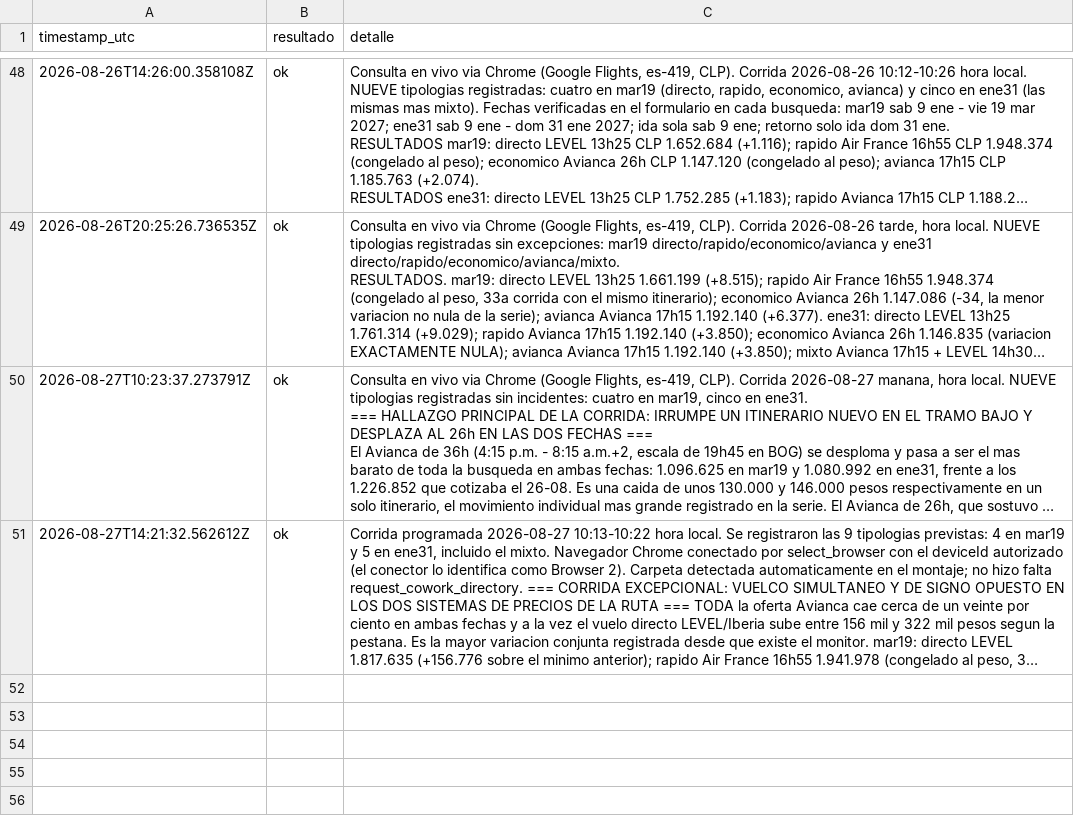
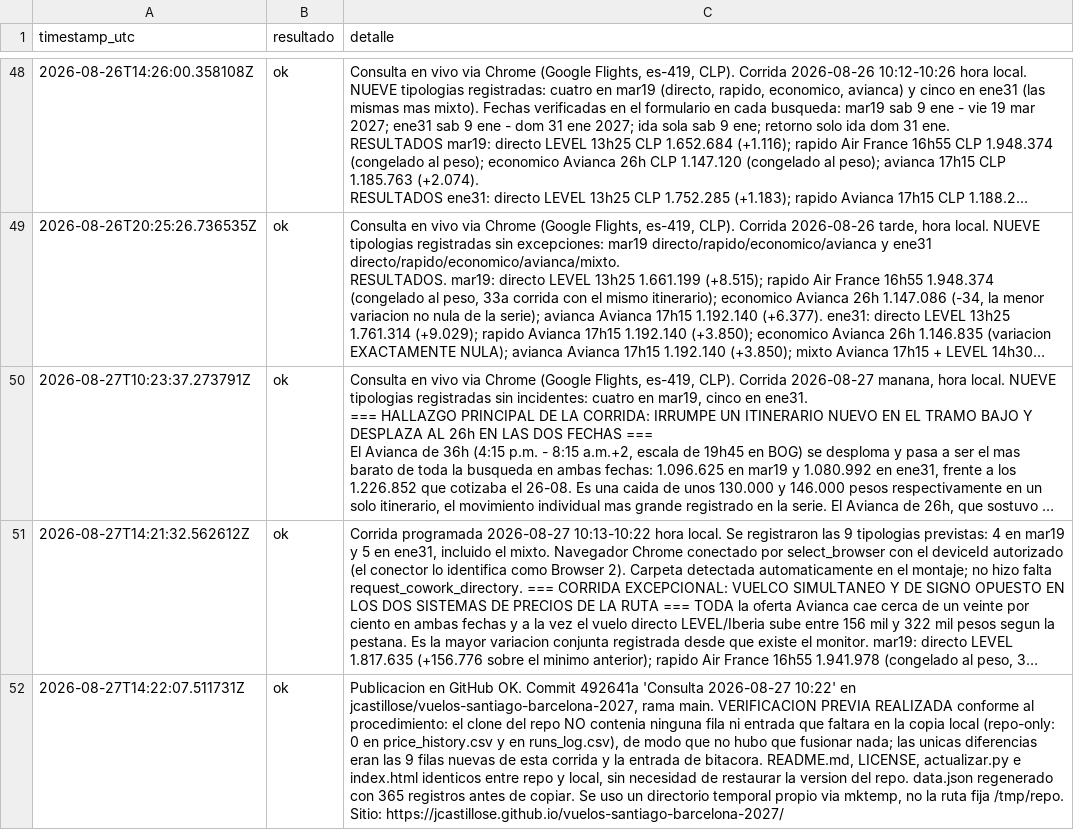
Before and after one commit to jcastillose/vuelos-santiago-barcelona-2027, a CSV file: runs_log.csv, drawn as a sheet; only a part is shown, gaps mark what is left out; long unchanged cells end in …; the diff names each change by its address in the sheet, - before the commit and + after, or states it on an @@ line.

Commit message:
Bitacora publicacion 2026-08-27

```diff
--- a/runs_log.csv
+++ b/runs_log.csv
+row 52: 2026-08-27T14:22:07.511731Z | ok | Publicacion en GitHub OK. Commit 492641a 'Consulta 2026-08-27 10:22' en jcastillose/vuelos-santiago-barcelona-2027, rama main. VERIFICACION PREVIA REALIZADA conforme al procedimiento: el clone del repo NO contenia ninguna fila ni entrada que faltara en la copia local (repo-only: 0 en price_history.csv y en runs_log.csv), de modo que no hubo que fusionar nada; las unicas diferencias eran las 9 filas nuevas de esta corrida y la entrada de bitacora. README.md, LICENSE, actualizar.py e index.html identicos entre repo y local, sin necesidad de restaurar la version del repo. data.json regenerado con 365 registros antes de copiar. Se uso un directorio temporal propio via mktemp, no la ruta fija /tmp/repo. Sitio: https://jcastillose.github.io/vuelos-santiago-barcelona-2027/
```
